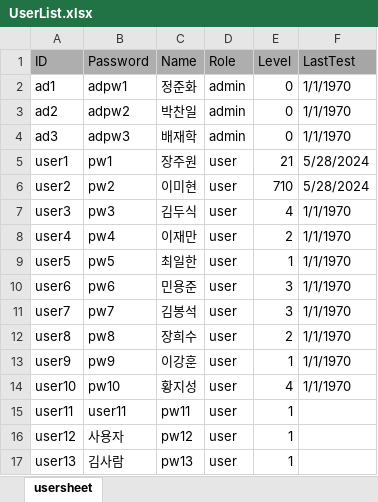
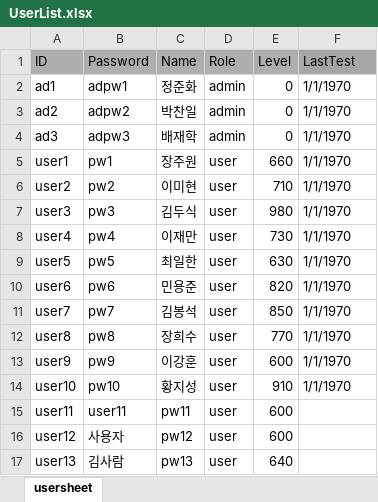
Before and after one commit to OnlyCarrot/Eng_dic, an Excel workbook: main/DB/UserList.xlsx, sheet usersheet, drawn as a sheet; values as stored, in another font and other column widths than the file's, no borders; the diff names each change by its address in the sheet, - before the commit and + after, or states it on an @@ line.

Commit message:
user level 수정

```diff
--- a/main/DB/UserList.xlsx (sheet usersheet)
+++ b/main/DB/UserList.xlsx (sheet usersheet)
-E5 (Level): 21
+E5 (Level): 660
-F5:F6 (LastTest): 5/28/2024
+F5:F6 (LastTest): 1/1/1970
-E7 (Level): 4
+E7 (Level): 980
-E8 (Level): 2
+E8 (Level): 730
-E9 (Level): 1
+E9 (Level): 630
-E10 (Level): 3
+E10 (Level): 820
-E11 (Level): 3
+E11 (Level): 850
-E12 (Level): 2
+E12 (Level): 770
-E13 (Level): 1
+E13 (Level): 600
-E14 (Level): 4
+E14 (Level): 910
-E15:E16 (Level): 1
+E15:E16 (Level): 600
-E17 (Level): 1
+E17 (Level): 640
```
Also changed, not shown: 3 other files.
